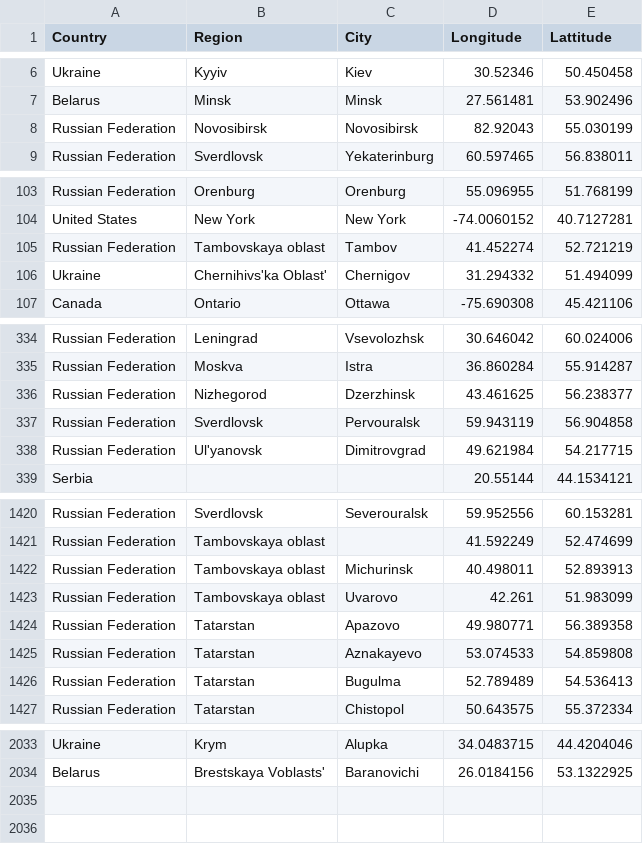
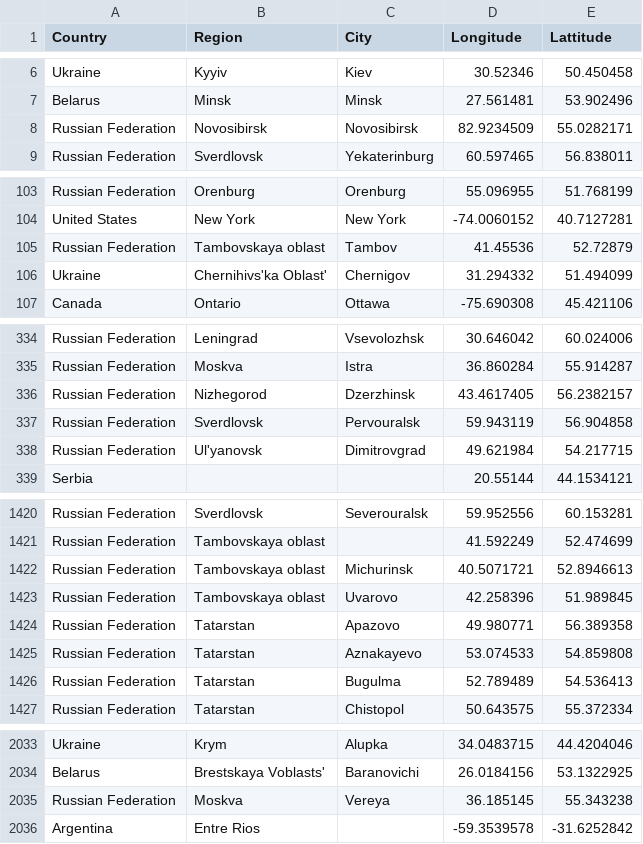
Before and after one commit to lyokha/statcounter-utils, a CSV file: geocode.csv, drawn as a sheet; only a part is shown, gaps mark what is left out; the diff covers the shown part only.

```diff
--- a/geocode.csv
+++ b/geocode.csv
@@ -7,3 +7,3 @@ Ukraine;Kyyiv;Kiev;30.52346;50.450458
 Belarus;Minsk;Minsk;27.561481;53.902496
-Russian Federation;Novosibirsk;Novosibirsk;82.92043;55.030199
+Russian Federation;Novosibirsk;Novosibirsk;82.9234509;55.0282171
 Russian Federation;Sverdlovsk;Yekaterinburg;60.597465;56.838011
@@ -104,3 +104,3 @@ Russian Federation;Orenburg;Orenburg;55.096955;51.768199
 United States;New York;New York;-74.0060152;40.7127281
-Russian Federation;Tambovskaya oblast;Tambov;41.452274;52.721219
+Russian Federation;Tambovskaya oblast;Tambov;41.45536;52.72879
 Ukraine;Chernihivs'ka Oblast';Chernigov;31.294332;51.494099
@@ -335,3 +335,3 @@ Russian Federation;Leningrad;Vsevolozhsk;30.646042;60.024006
 Russian Federation;Moskva;Istra;36.860284;55.914287
-Russian Federation;Nizhegorod;Dzerzhinsk;43.461625;56.238377
+Russian Federation;Nizhegorod;Dzerzhinsk;43.4617405;56.2382157
 Russian Federation;Sverdlovsk;Pervouralsk;59.943119;56.904858
@@ -1421,4 +1421,4 @@ Russian Federation;Sverdlovsk;Severouralsk;59.952556;60.153281
 Russian Federation;Tambovskaya oblast;;41.592249;52.474699
-Russian Federation;Tambovskaya oblast;Michurinsk;40.498011;52.893913
-Russian Federation;Tambovskaya oblast;Uvarovo;42.261;51.983099
+Russian Federation;Tambovskaya oblast;Michurinsk;40.5071721;52.8946613
+Russian Federation;Tambovskaya oblast;Uvarovo;42.258396;51.989845
 Russian Federation;Tatarstan;Apazovo;49.980771;56.389358
@@ -2034 +2034,3 @@ Ukraine;Krym;Alupka;34.0483715;44.4204046
 Belarus;Brestskaya Voblasts';Baranovichi;26.0184156;53.1322925
+Russian Federation;Moskva;Vereya;36.185145;55.343238
+Argentina;Entre Rios;;-59.3539578;-31.6252842
```
Also changed, not shown: 10 edited cells elsewhere in this file, 1 other file.
